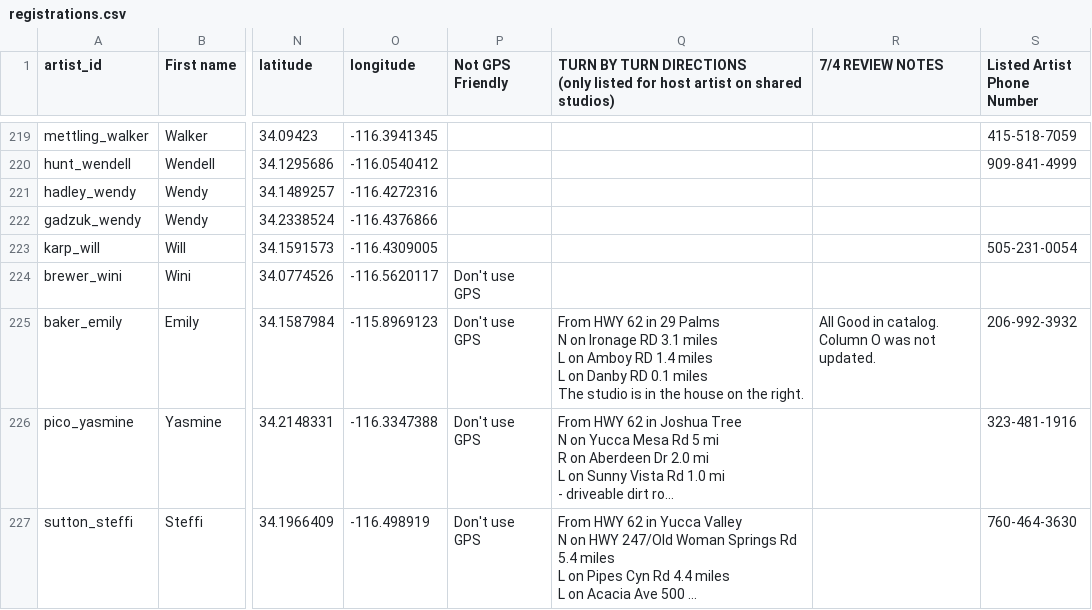
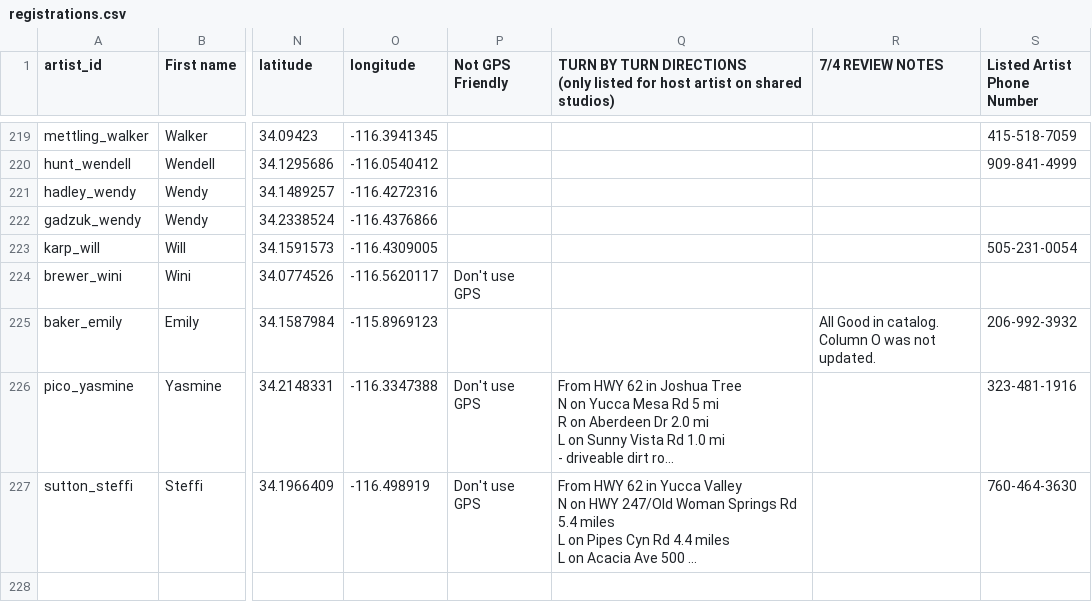
Before and after one commit to dylanhenson/hwy-62-art-tour-app, a CSV file: src/data/registrations.csv, drawn as a sheet; only a part is shown, gaps mark what is left out; long unchanged cells end in …; ↵ is a line break in a cell; the diff names each change by its address in the sheet, - before the commit and + after, or states it on an @@ line.

Commit message:
Updated Studio #2 to not have the "GPS is not reliable" warning and allow for google maps navigation.

```diff
--- a/src/data/registrations.csv
+++ b/src/data/registrations.csv
-P225 (Not GPS Friendly): Don't use GPS
+P225 (Not GPS Friendly): (empty)
-Q225: From HWY 62 in 29 Palms ↵ N on Ironage RD 3.1 miles ↵ L on Amboy RD 1.4 miles ↵ L on Danby RD 0.1 miles ↵ The studio is in the house on the right.
+Q225: (empty)
```
Also changed, not shown: 3 other files.
